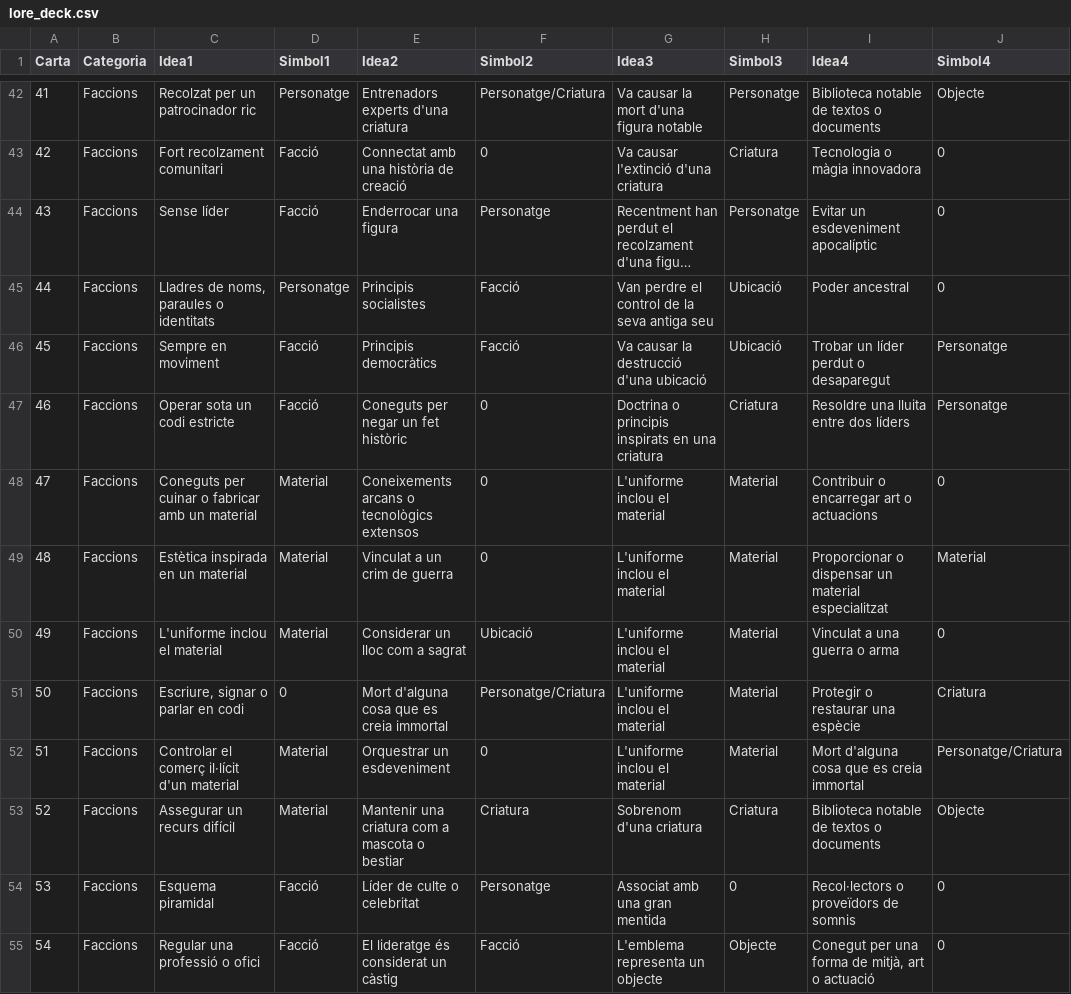
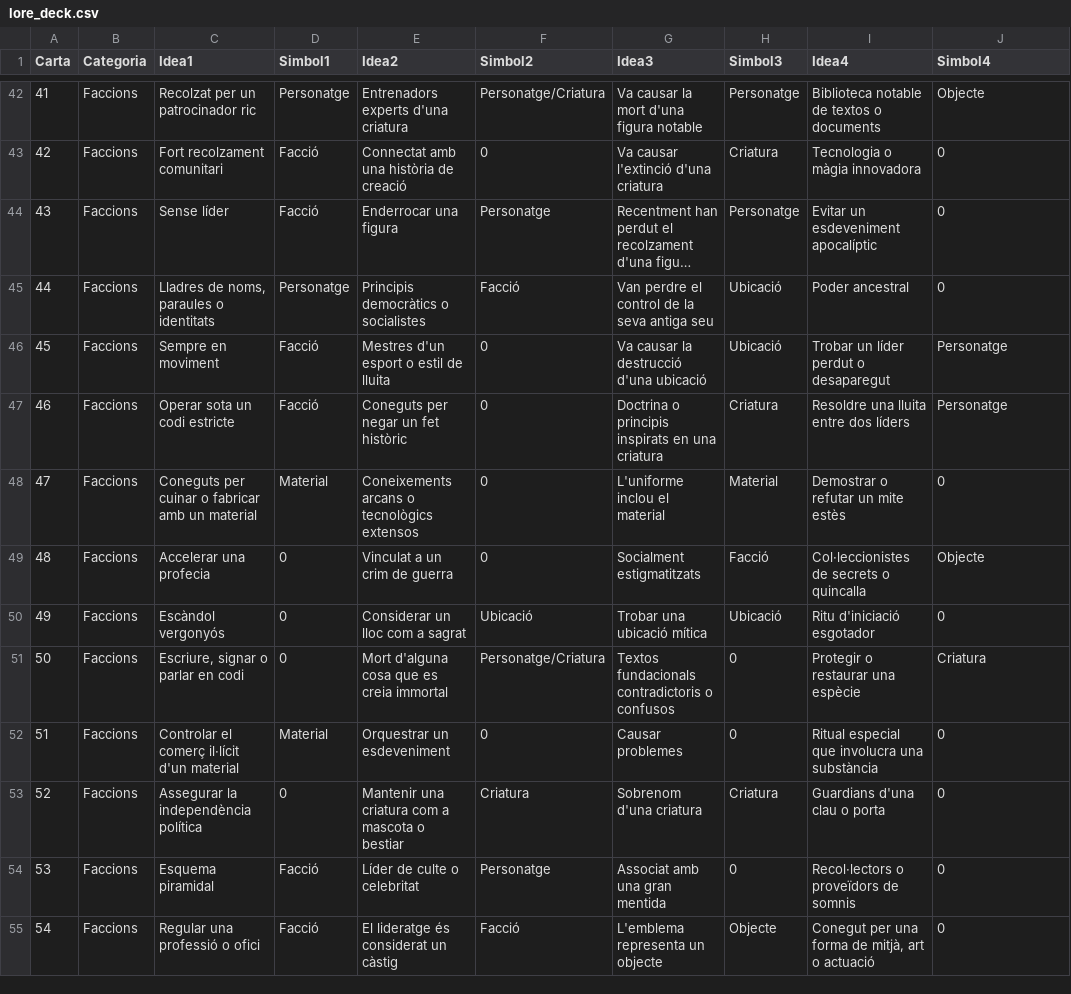
Before and after one commit to xaviUAB/story_cards, a CSV file: lore/lore_deck.csv, drawn as a sheet; only a part is shown, gaps mark what is left out; long unchanged cells end in …; removed rows and columns are numbered as before the commit, all else as after; the diff covers the shown part only; the diff names each change by its address in the sheet, - before the commit and + after, or states it on an @@ line.

```diff
--- a/lore/lore_deck.csv
+++ b/lore/lore_deck.csv
-E45 (Idea2): Principis socialistes
+E45 (Idea2): Principis democràtics o socialistes
-E46 (Idea2): Principis democràtics
+E46 (Idea2): Mestres d'un esport o estil de lluita
-F46 (Simbol2): Facció
+F46 (Simbol2): 0
-I48 (Idea4): Contribuir o encarregar art o actuacions
+I48 (Idea4): Demostrar o refutar un mite estès
-row 49: 48 | Faccions | Estètica inspirada en un material | Material | Vinculat a un crim de guerra | 0 | L'uniforme inclou el material | Material | Proporcionar o dispensar un material especialitzat | Material
+row 49: 48 | Faccions | Accelerar una profecia | 0 | Vinculat a un crim de guerra | 0 | Socialment estigmatitzats | Facció | Col·leccionistes de secrets o quincalla | Objecte
-C50 (Idea1): L'uniforme inclou el material
+C50 (Idea1): Escàndol vergonyós
-D50 (Simbol1): Material
+D50 (Simbol1): 0
-G50 (Idea3): L'uniforme inclou el material
+G50 (Idea3): Trobar una ubicació mítica
-H50 (Simbol3): Material
+H50 (Simbol3): Ubicació
-I50 (Idea4): Vinculat a una guerra o arma
+I50 (Idea4): Ritu d'iniciació esgotador
-G51 (Idea3): L'uniforme inclou el material
+G51 (Idea3): Textos fundacionals contradictoris o confusos
-H51:H52 (Simbol3): Material
+H51:H52 (Simbol3): 0
-G52 (Idea3): L'uniforme inclou el material
+G52 (Idea3): Causar problemes
-I52 (Idea4): Mort d'alguna cosa que es creia immortal
+I52 (Idea4): Ritual especial que involucra una substància
-J52 (Simbol4): Personatge/Criatura
+J52 (Simbol4): 0
-C53 (Idea1): Assegurar un recurs difícil
+C53 (Idea1): Assegurar la independència política
-D53 (Simbol1): Material
+D53 (Simbol1): 0
-I53 (Idea4): Biblioteca notable de textos o documents
+I53 (Idea4): Guardians d'una clau o porta
-J53 (Simbol4): Objecte
+J53 (Simbol4): 0
```
Also changed, not shown: 35 edited cells elsewhere in this file.
